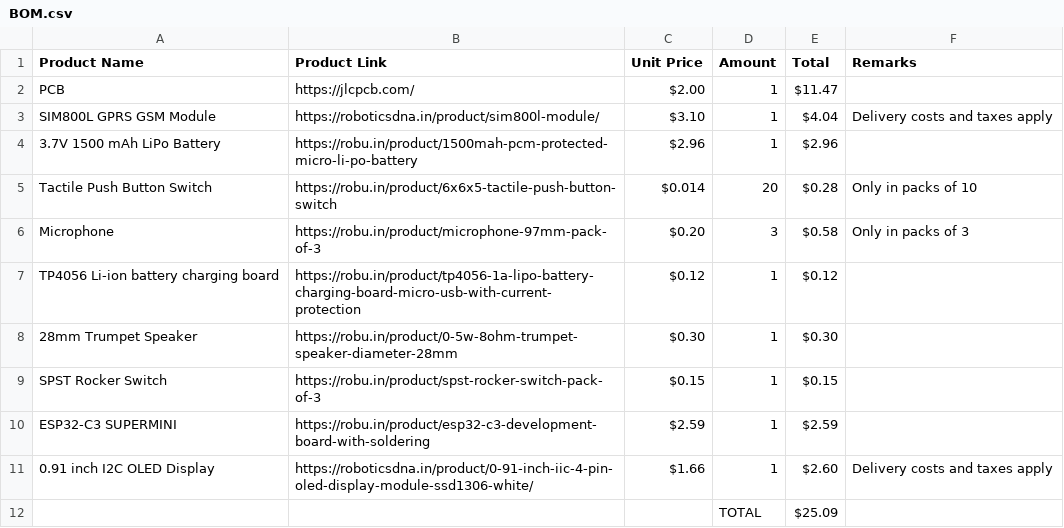
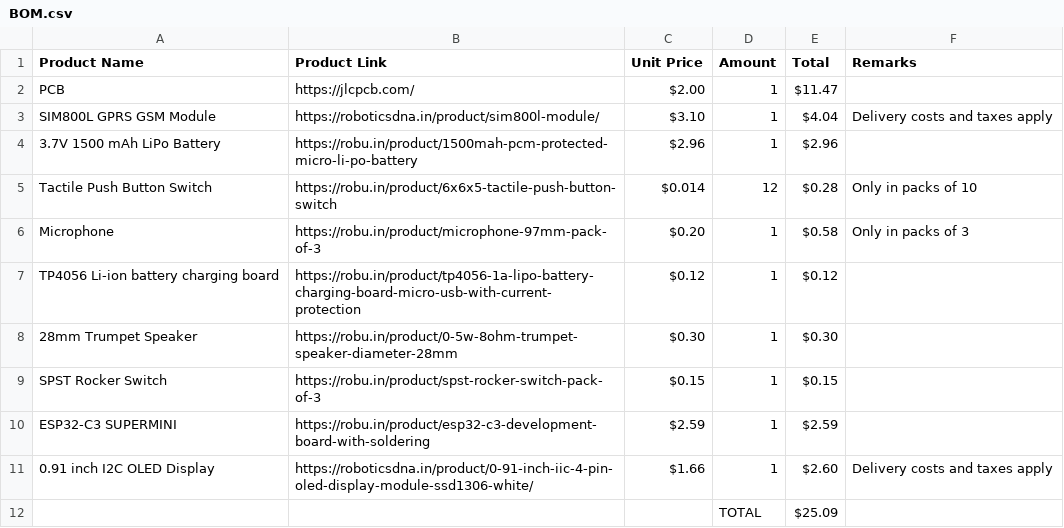
Before and after one commit to Chicken-Slayer/Throw-a-Phone, a CSV file: BOM.csv (was assets/BOM.csv), drawn as a sheet.

Commit message:
Update BOM, changed directory

```diff
--- a/assets/BOM.csv
+++ b/BOM.csv
@@ -4,4 +4,4 @@ SIM800L GPRS GSM Module,https://roboticsdna.in/product/sim800l-module/,$3.10,1,$
 3.7V 1500 mAh LiPo Battery,https://robu.in/product/1500mah-pcm-protected-micro-li-po-battery,$2.96,1,$2.96,
-Tactile Push Button Switch,https://robu.in/product/6x6x5-tactile-push-button-switch,$0.014,20,$0.28,Only in packs of 10
-Microphone,https://robu.in/product/microphone-97mm-pack-of-3,$0.20,3,$0.58,Only in packs of 3
+Tactile Push Button Switch,https://robu.in/product/6x6x5-tactile-push-button-switch,$0.014,12,$0.28,Only in packs of 10
+Microphone,https://robu.in/product/microphone-97mm-pack-of-3,$0.20,1,$0.58,Only in packs of 3
 TP4056 Li-ion battery charging board,https://robu.in/product/tp4056-1a-lipo-battery-charging-board-micro-usb-with-current-protection,$0.12,1,$0.12,
```
